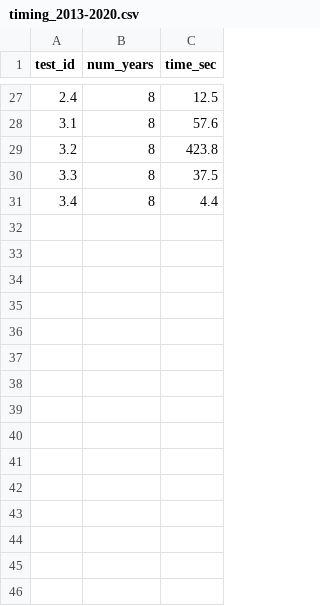
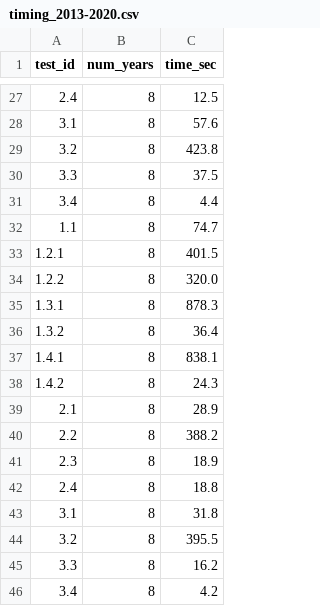
Before and after one commit to stuckyb/gcdl, a CSV file: documentation/timing_2013-2020.csv, drawn as a sheet; only a part is shown, gaps mark what is left out.

Commit message:
expanded years for timing

```diff
--- a/documentation/timing_2013-2020.csv
+++ b/documentation/timing_2013-2020.csv
@@ -31 +31,16 @@ test_id, num_years, time_sec
 3.4, 8, 4.4
+1.1, 8, 74.7
+1.2.1, 8, 401.5
+1.2.2, 8, 320.0
+1.3.1, 8, 878.3
+1.3.2, 8, 36.4
+1.4.1, 8, 838.1
+1.4.2, 8, 24.3
+2.1, 8, 28.9
+2.2, 8, 388.2
+2.3, 8, 18.9
+2.4, 8, 18.8
+3.1, 8, 31.8
+3.2, 8, 395.5
+3.3, 8, 16.2
+3.4, 8, 4.2
```
Also changed, not shown: 11 other files.
